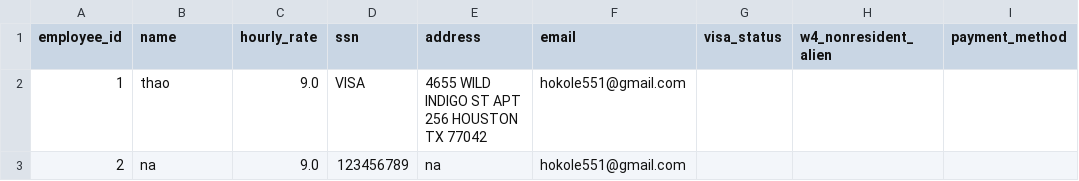
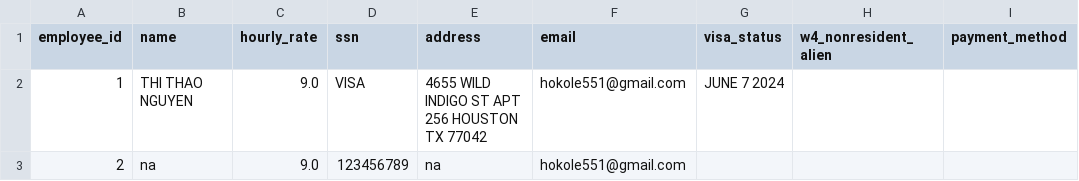
Before and after one commit to hokocodes/completely-free-payroll-system, a CSV file: employees.csv, drawn as a sheet; only a part is shown; the diff names each change by its address in the sheet, - before the commit and + after, or states it on an @@ line.

```diff
--- a/employees.csv
+++ b/employees.csv
-B2 (name): thao
+B2 (name): THI THAO NGUYEN
-G2 (visa_status): (empty)
+G2 (visa_status): JUNE 7 2024
```
Also changed, not shown: payroll_report.csv, 14 other files.
